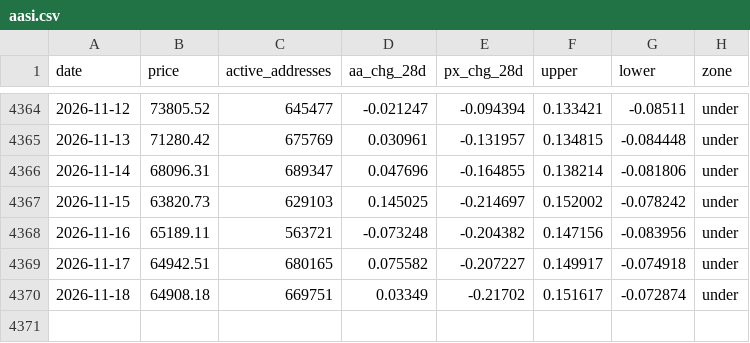
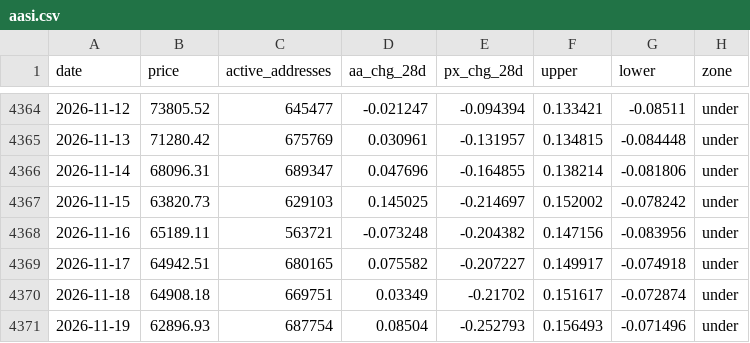
Before and after one commit to tlzkrh1029/onchain, a CSV file: data/aasi.csv, drawn as a sheet; only a part is shown, gaps mark what is left out; the diff names each change by its address in the sheet, - before the commit and + after, or states it on an @@ line.

```diff
--- a/data/aasi.csv
+++ b/data/aasi.csv
+row 4371: 2026-11-19 | 62896.93 | 687754 | 0.08504 | -0.252793 | 0.156493 | -0.071496 | under
```
Also changed, not shown: data/coinmetrics_btc.csv.
